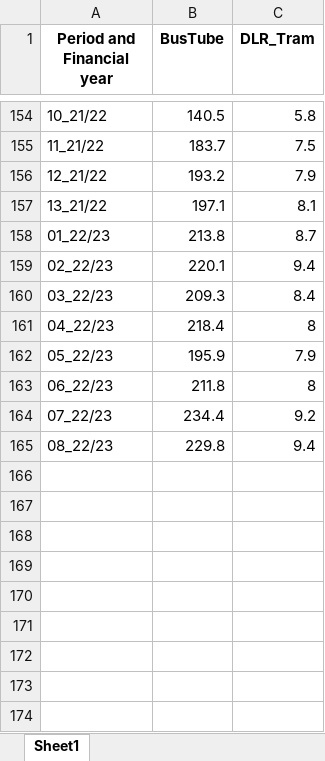
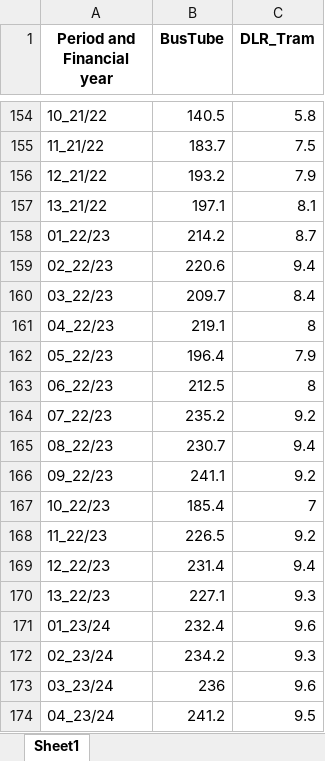
Before and after one commit to andrewmoles2/rTrainIntroduction, an Excel workbook: r-fundamentals-5/data/tflSubset.xlsx, sheet Sheet1, drawn as a sheet; only a part is shown, gaps mark what is left out; values as stored, in another font and other column widths than the file's, no borders; the diff names each change by its address in the sheet, - before the commit and + after, or states it on an @@ line.

```diff
--- a/r-fundamentals-5/data/tflSubset.xlsx (sheet Sheet1)
+++ b/r-fundamentals-5/data/tflSubset.xlsx (sheet Sheet1)
-B158 (BusTube): 213.8
+B158 (BusTube): 214.2
-B159 (BusTube): 220.1
+B159 (BusTube): 220.6
-B160 (BusTube): 209.3
+B160 (BusTube): 209.7
-B161 (BusTube): 218.4
+B161 (BusTube): 219.1
-B162 (BusTube): 195.9
+B162 (BusTube): 196.4
-B163 (BusTube): 211.8
+B163 (BusTube): 212.5
-B164 (BusTube): 234.4
+B164 (BusTube): 235.2
-B165 (BusTube): 229.8
+B165 (BusTube): 230.7
+row 166: 09_22/23 | 241.1 | 9.2
+row 167: 10_22/23 | 185.4 | 7
+row 168: 11_22/23 | 226.5 | 9.2
+row 169: 12_22/23 | 231.4 | 9.4
+row 170: 13_22/23 | 227.1 | 9.3
+row 171: 01_23/24 | 232.4 | 9.6
+row 172: 02_23/24 | 234.2 | 9.3
+row 173: 03_23/24 | 236 | 9.6
+row 174: 04_23/24 | 241.2 | 9.5
```
Also changed, not shown: r-fundamentals-5/data/tflCycleHire_byMonth.xlsx, 20 other files.
